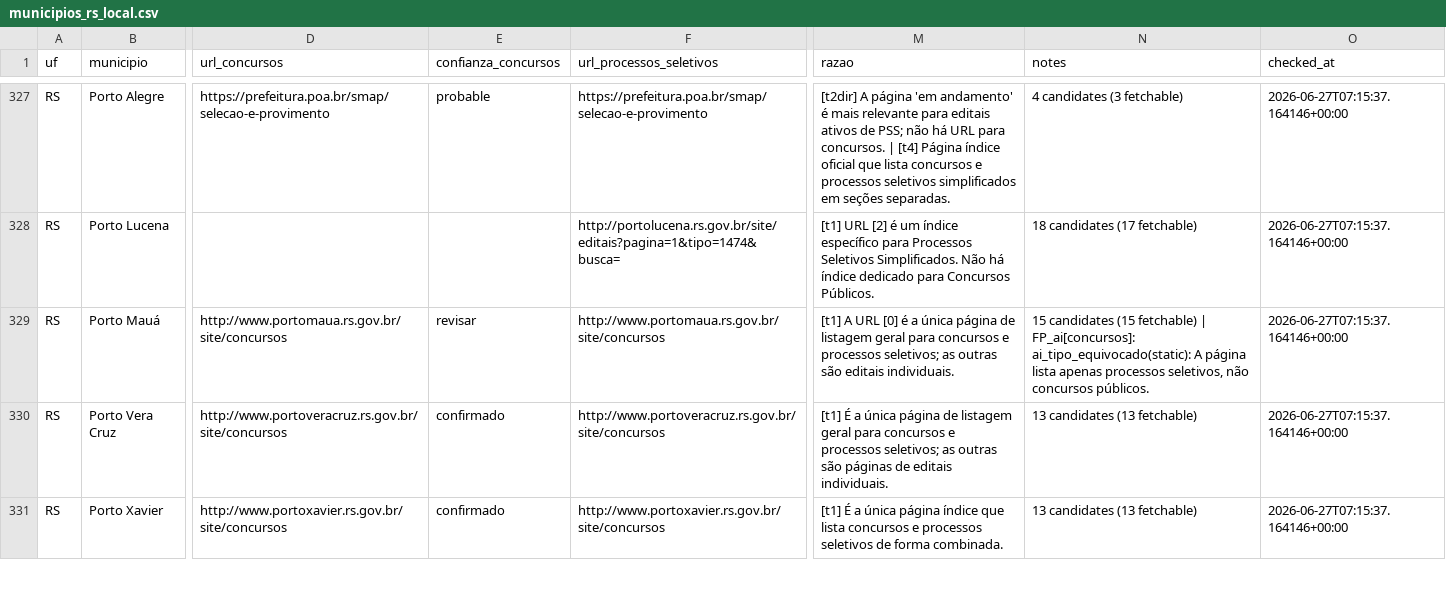
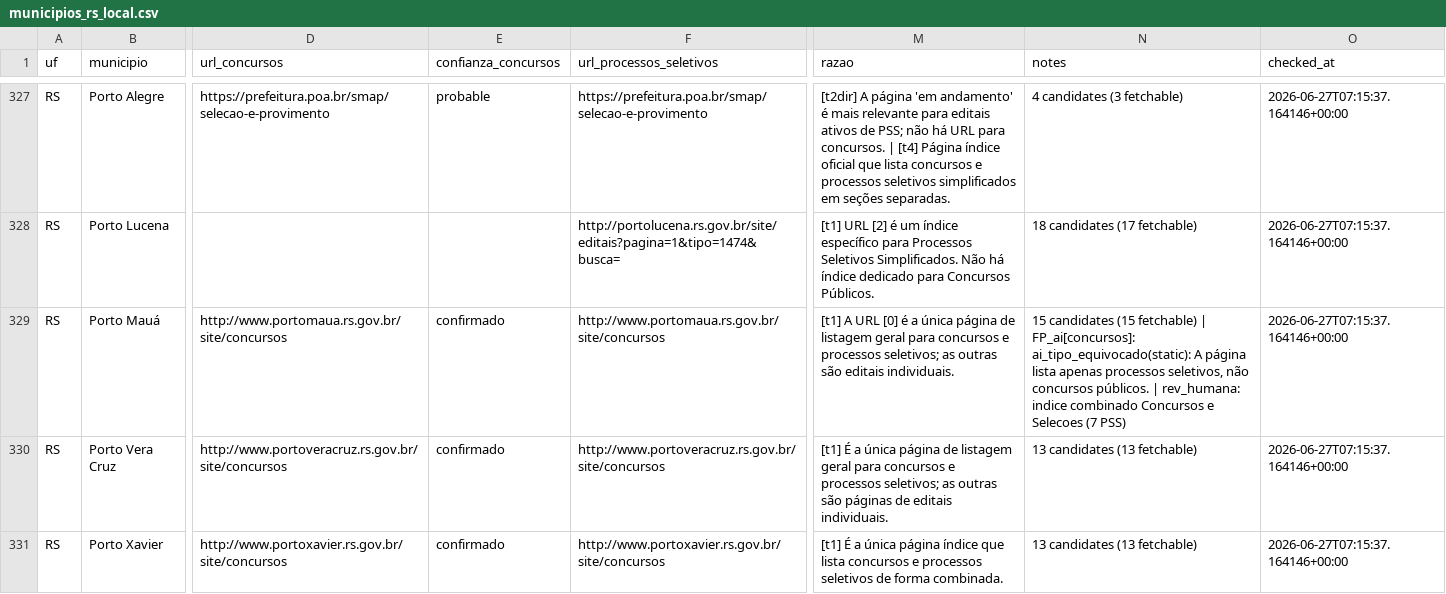
Before and after one commit to luisesantamaria/concursos-tracker, a CSV file: data/fase2/municipios_rs_local.csv, drawn as a sheet; only a part is shown, gaps mark what is left out; the diff covers the shown part only; the diff names each change by its address in the sheet, - before the commit and + after, or states it on an @@ line.

```diff
--- a/data/fase2/municipios_rs_local.csv
+++ b/data/fase2/municipios_rs_local.csv
-E329 (confianza_concursos): revisar
+E329 (confianza_concursos): confirmado
-N329 (notes): …concursos públicos.
+N329 (notes): …concursos públicos. | rev_humana: indice combinado Concursos e Selecoes (7 PSS)
```
Also changed, not shown: 35 edited cells elsewhere in this file.
